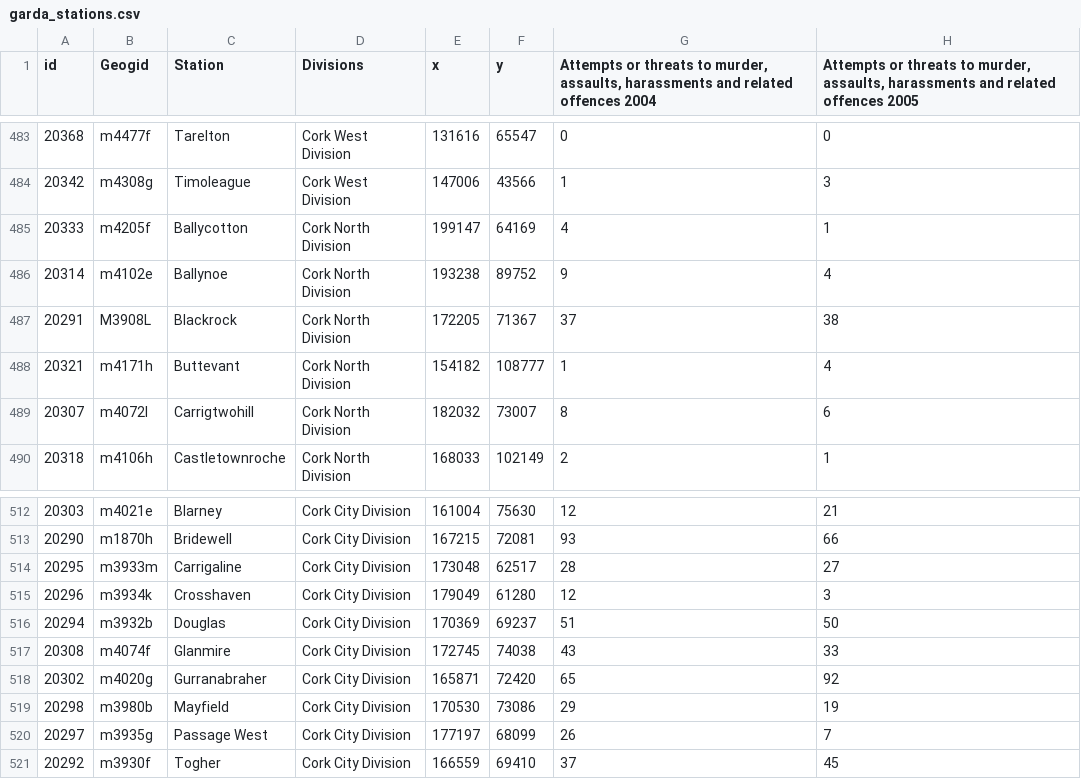
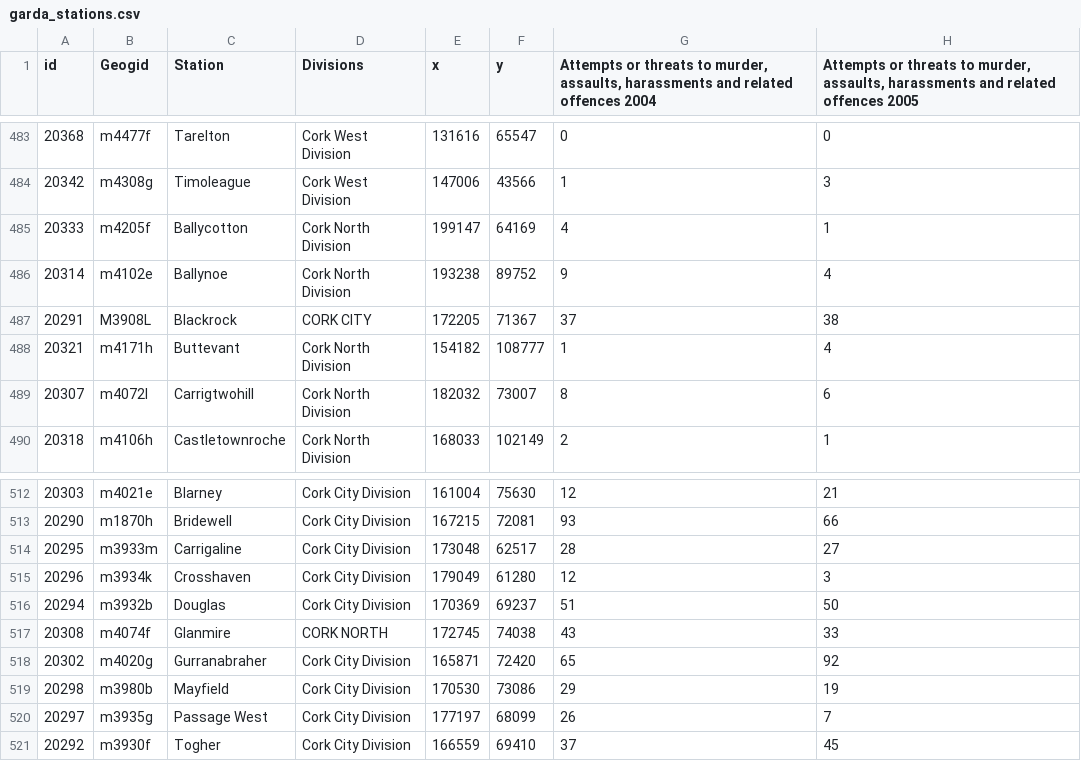
Before and after one commit to ocarrolj/ocarrolj.github.io, a CSV file: TU060_SPEC9995_DATASET_HOSTING/garda_stations.csv, drawn as a sheet; only a part is shown, gaps mark what is left out; the diff covers the shown part only; the diff names each change by its address in the sheet, - before the commit and + after, or states it on an @@ line.

```diff
--- a/TU060_SPEC9995_DATASET_HOSTING/garda_stations.csv
+++ b/TU060_SPEC9995_DATASET_HOSTING/garda_stations.csv
-D487 (Divisions): Cork North Division
+D487 (Divisions): CORK CITY
-D517 (Divisions): Cork City Division
+D517 (Divisions): CORK NORTH
```
Also changed, not shown: 10 edited cells elsewhere in this file, TU060_SPEC9995_DATASET_HOSTING/Census2011_Garda_Subdistricts_Nov2013.csv, TU060_SPEC9995_DATASET_HOSTING/garda_resourcing_by_station_2010.csv, 5 other files.
